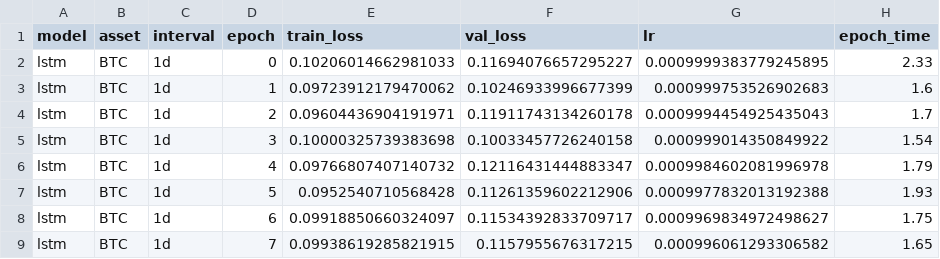
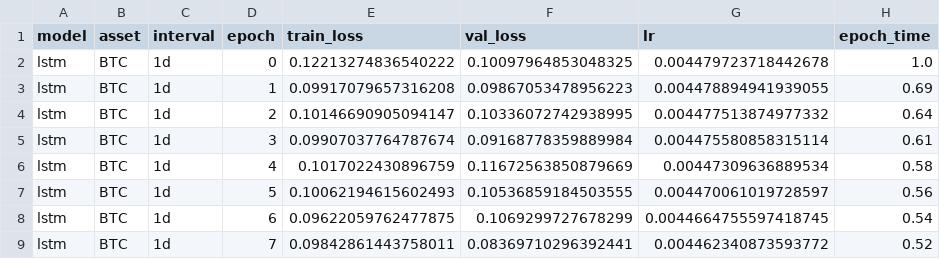
Before and after one commit to ImaJin14/crypto-forecast-thesis, a CSV file: experiments/results/lstm_BTC_1d_metrics.csv, drawn as a sheet; only a part is shown; the diff covers the shown part only.

```diff
--- a/experiments/results/lstm_BTC_1d_metrics.csv
+++ b/experiments/results/lstm_BTC_1d_metrics.csv
@@ -1,9 +1,9 @@
 model,asset,interval,epoch,train_loss,val_loss,lr,epoch_time
-lstm,BTC,1d,0,0.10206014662981033,0.11694076657295227,0.0009999383779245895,2.33
-lstm,BTC,1d,1,0.09723912179470062,0.10246933996677399,0.000999753526902683,1.6
-lstm,BTC,1d,2,0.09604436904191971,0.11911743134260178,0.0009994454925435043,1.7
-lstm,BTC,1d,3,0.10000325739383698,0.10033457726240158,0.000999014350849922,1.54
-lstm,BTC,1d,4,0.09766807407140732,0.12116431444883347,0.0009984602081996978,1.79
-lstm,BTC,1d,5,0.0952540710568428,0.11261359602212906,0.0009977832013192388,1.93
-lstm,BTC,1d,6,0.09918850660324097,0.11534392833709717,0.0009969834972498627,1.75
-lstm,BTC,1d,7,0.09938619285821915,0.1157955676317215,0.000996061293306582,1.65
+lstm,BTC,1d,0,0.12213274836540222,0.10097964853048325,0.004479723718442678,1.0
+lstm,BTC,1d,1,0.09917079657316208,0.09867053478956223,0.004478894941939055,0.69
+lstm,BTC,1d,2,0.10146690905094147,0.10336072742938995,0.004477513874977332,0.64
+lstm,BTC,1d,3,0.09907037764787674,0.09168778359889984,0.004475580858315114,0.61
+lstm,BTC,1d,4,0.1017022430896759,0.11672563850879669,0.00447309636889534,0.58
+lstm,BTC,1d,5,0.10062194615602493,0.10536859184503555,0.004470061019728597,0.56
+lstm,BTC,1d,6,0.09622059762477875,0.1069299727678299,0.0044664755597418745,0.54
+lstm,BTC,1d,7,0.09842861443758011,0.08369710296392441,0.004462340873593772,0.52
```
Also changed, not shown: 9 removed rows and 64 edited cells elsewhere in this file, experiments/results/lstm_BTC_1d_h1_results.csv, 25 other files.
